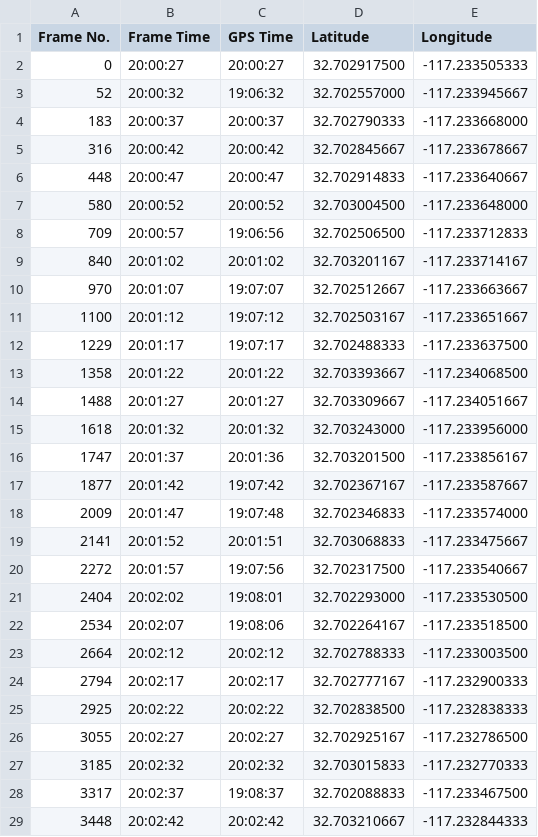
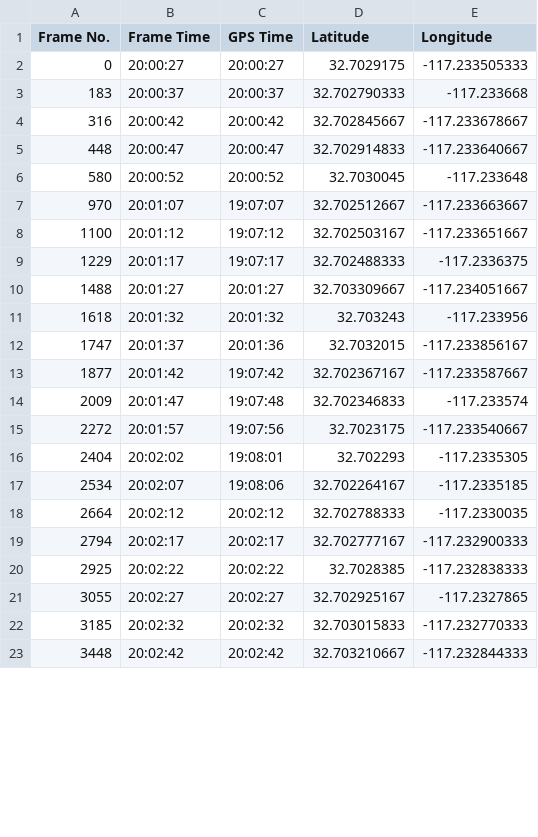
Before and after one commit to NWalker4483/TrackAtSea, a CSV file: generated_data/frame2gps/frame2gps.15.csv, drawn as a sheet; only a part is shown; the diff covers the shown part only.

```diff
--- a/generated_data/frame2gps/frame2gps.15.csv
+++ b/generated_data/frame2gps/frame2gps.15.csv
@@ -1,29 +1,23 @@
 Frame No.,Frame Time,GPS Time,Latitude,Longitude
-0,20:00:27,20:00:27,32.702917500,-117.233505333
-52,20:00:32,19:06:32,32.702557000,-117.233945667
-183,20:00:37,20:00:37,32.702790333,-117.233668000
+0,20:00:27,20:00:27,32.7029175,-117.233505333
+183,20:00:37,20:00:37,32.702790333,-117.233668
 316,20:00:42,20:00:42,32.702845667,-117.233678667
 448,20:00:47,20:00:47,32.702914833,-117.233640667
-580,20:00:52,20:00:52,32.703004500,-117.233648000
-709,20:00:57,19:06:56,32.702506500,-117.233712833
-840,20:01:02,20:01:02,32.703201167,-117.233714167
+580,20:00:52,20:00:52,32.7030045,-117.233648
 970,20:01:07,19:07:07,32.702512667,-117.233663667
 1100,20:01:12,19:07:12,32.702503167,-117.233651667
-1229,20:01:17,19:07:17,32.702488333,-117.233637500
-1358,20:01:22,20:01:22,32.703393667,-117.234068500
+1229,20:01:17,19:07:17,32.702488333,-117.2336375
 1488,20:01:27,20:01:27,32.703309667,-117.234051667
-1618,20:01:32,20:01:32,32.703243000,-117.233956000
-1747,20:01:37,20:01:36,32.703201500,-117.233856167
+1618,20:01:32,20:01:32,32.703243,-117.233956
+1747,20:01:37,20:01:36,32.7032015,-117.233856167
 1877,20:01:42,19:07:42,32.702367167,-117.233587667
-2009,20:01:47,19:07:48,32.702346833,-117.233574000
-2141,20:01:52,20:01:51,32.703068833,-117.233475667
-2272,20:01:57,19:07:56,32.702317500,-117.233540667
-2404,20:02:02,19:08:01,32.702293000,-117.233530500
-2534,20:02:07,19:08:06,32.702264167,-117.233518500
-2664,20:02:12,20:02:12,32.702788333,-117.233003500
+2009,20:01:47,19:07:48,32.702346833,-117.233574
+2272,20:01:57,19:07:56,32.7023175,-117.233540667
+2404,20:02:02,19:08:01,32.702293,-117.2335305
+2534,20:02:07,19:08:06,32.702264167,-117.2335185
+2664,20:02:12,20:02:12,32.702788333,-117.2330035
 2794,20:02:17,20:02:17,32.702777167,-117.232900333
-2925,20:02:22,20:02:22,32.702838500,-117.232838333
-3055,20:02:27,20:02:27,32.702925167,-117.232786500
+2925,20:02:22,20:02:22,32.7028385,-117.232838333
+3055,20:02:27,20:02:27,32.702925167,-117.2327865
 3185,20:02:32,20:02:32,32.703015833,-117.232770333
-3317,20:02:37,19:08:37,32.702088833,-117.233467500
 3448,20:02:42,20:02:42,32.703210667,-117.232844333
```
Also changed, not shown: 1 edited cell elsewhere in this file, generated_data/frame2gps/frame2gps.11.csv, generated_data/frame2gps/frame2gps.16.csv, 25 other files.
